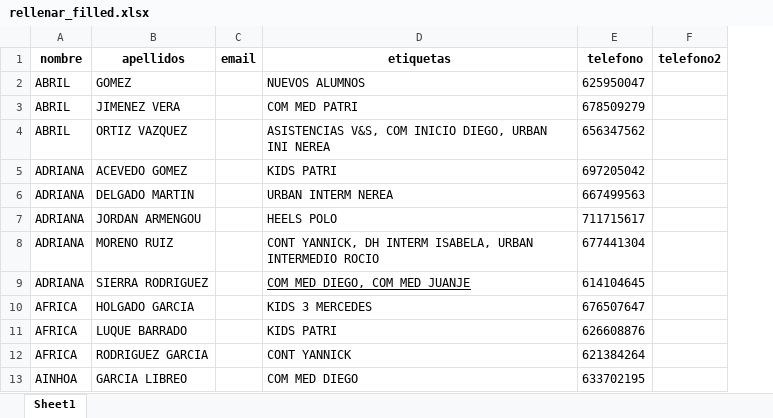
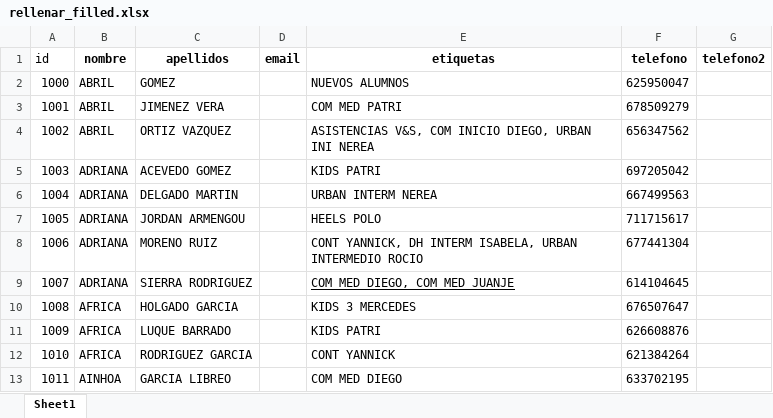
Before and after one commit to marina92rr/Starfactory-back, an Excel workbook: rellenar_filled.xlsx, sheet Sheet1, drawn as a sheet; only a part is shown; values as stored, in another font and other column widths than the file's, no borders; the diff names each change by its address in the sheet, - before the commit and + after, or states it on an @@ line.

Commit message:
filled

```diff
--- a/rellenar_filled.xlsx (sheet Sheet1)
+++ b/rellenar_filled.xlsx (sheet Sheet1)
+column A (id), rows 2-13: 1000 | 1001 | 1002 | 1003 | 1004 | 1005 | 1006 | 1007 | 1008 | 1009 | 1010 | 1011
```
Also changed, not shown: 1 other file.
